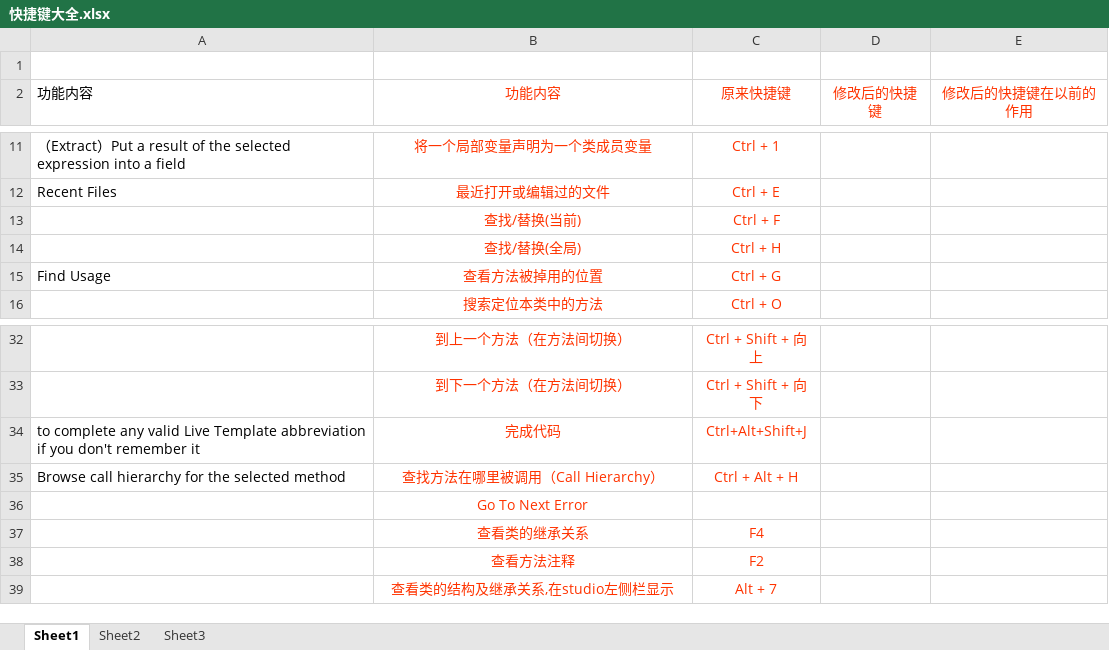
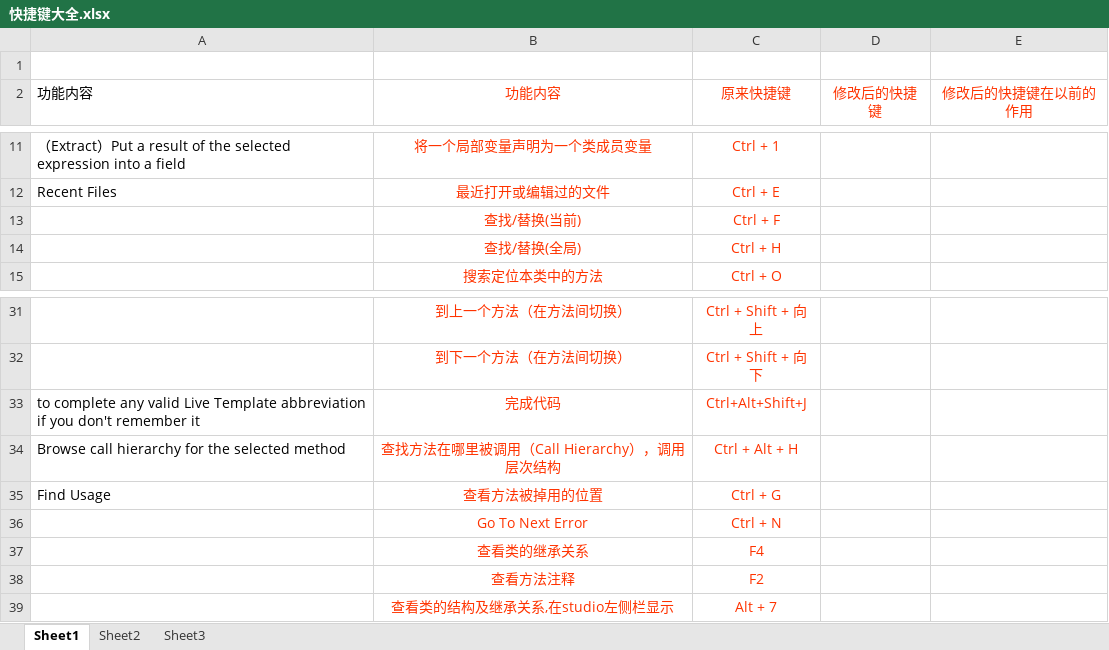
Before and after one commit to AilenxDu/studio-, an Excel workbook: studio的使用/快捷键大全.xlsx, sheet Sheet1, drawn as a sheet; only a part is shown, gaps mark what is left out; values as stored, in another font and other column widths than the file's, no borders; charts and pictures not drawn; addresses are those after the commit; the diff names each change by its address in the sheet, - before the commit and + after, or states it on an @@ line.

Commit message:
查看方法被调用位置快捷键

```diff
--- a/studio的使用/快捷键大全.xlsx (sheet Sheet1)
+++ b/studio的使用/快捷键大全.xlsx (sheet Sheet1)
-B34 (功能内容): 查找方法在哪里被调用（Call Hierarchy）
+B34 (功能内容): 查找方法在哪里被调用（Call Hierarchy），调用层次结构
@@ row 15 moved to row 35: Find Usage @@
-C36 (原来快捷键): (empty)
+C36 (原来快捷键): Ctrl + N
```
